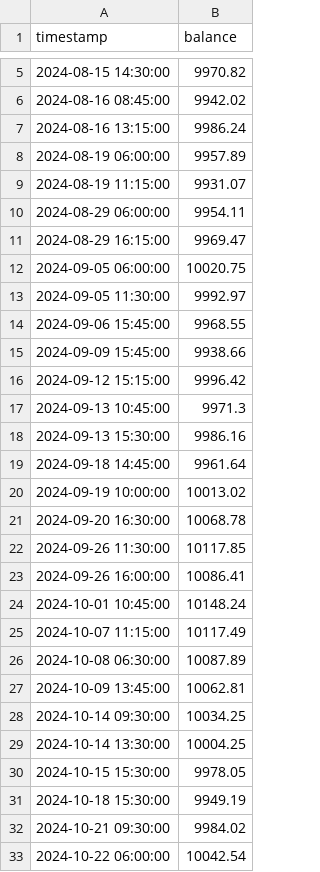
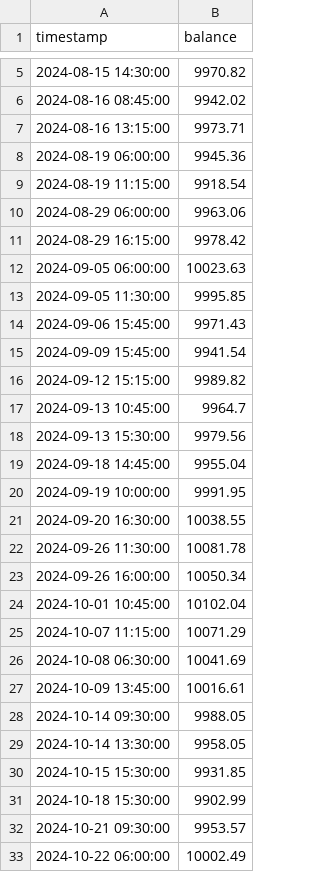
Before and after one commit to zambiarevenue03-ops/gold_algo_bot, a CSV file: backtest/results/scalp_equity_ath_push.csv, drawn as a sheet; only a part is shown, gaps mark what is left out; the diff covers the shown part only.

```diff
--- a/backtest/results/scalp_equity_ath_push.csv
+++ b/backtest/results/scalp_equity_ath_push.csv
@@ -6,28 +6,28 @@ timestamp,balance
 2024-08-16 08:45:00,9942.02
-2024-08-16 13:15:00,9986.24
-2024-08-19 06:00:00,9957.89
-2024-08-19 11:15:00,9931.07
-2024-08-29 06:00:00,9954.11
-2024-08-29 16:15:00,9969.47
-2024-09-05 06:00:00,10020.75
-2024-09-05 11:30:00,9992.97
-2024-09-06 15:45:00,9968.55
-2024-09-09 15:45:00,9938.66
-2024-09-12 15:15:00,9996.42
-2024-09-13 10:45:00,9971.3
-2024-09-13 15:30:00,9986.16
-2024-09-18 14:45:00,9961.64
-2024-09-19 10:00:00,10013.02
-2024-09-20 16:30:00,10068.78
-2024-09-26 11:30:00,10117.85
-2024-09-26 16:00:00,10086.41
-2024-10-01 10:45:00,10148.24
-2024-10-07 11:15:00,10117.49
-2024-10-08 06:30:00,10087.89
-2024-10-09 13:45:00,10062.81
-2024-10-14 09:30:00,10034.25
-2024-10-14 13:30:00,10004.25
-2024-10-15 15:30:00,9978.05
-2024-10-18 15:30:00,9949.19
-2024-10-21 09:30:00,9984.02
-2024-10-22 06:00:00,10042.54
+2024-08-16 13:15:00,9973.71
+2024-08-19 06:00:00,9945.36
+2024-08-19 11:15:00,9918.54
+2024-08-29 06:00:00,9963.06
+2024-08-29 16:15:00,9978.42
+2024-09-05 06:00:00,10023.63
+2024-09-05 11:30:00,9995.85
+2024-09-06 15:45:00,9971.43
+2024-09-09 15:45:00,9941.54
+2024-09-12 15:15:00,9989.82
+2024-09-13 10:45:00,9964.7
+2024-09-13 15:30:00,9979.56
+2024-09-18 14:45:00,9955.04
+2024-09-19 10:00:00,9991.95
+2024-09-20 16:30:00,10038.55
+2024-09-26 11:30:00,10081.78
+2024-09-26 16:00:00,10050.34
+2024-10-01 10:45:00,10102.04
+2024-10-07 11:15:00,10071.29
+2024-10-08 06:30:00,10041.69
+2024-10-09 13:45:00,10016.61
+2024-10-14 09:30:00,9988.05
+2024-10-14 13:30:00,9958.05
+2024-10-15 15:30:00,9931.85
+2024-10-18 15:30:00,9902.99
+2024-10-21 09:30:00,9953.57
+2024-10-22 06:00:00,10002.49
```
Also changed, not shown: 22 edited cells elsewhere in this file, backtest/results/scalp_equity_bull_run.csv, backtest/results/scalp_equity_full_history.csv, 23 other files.
